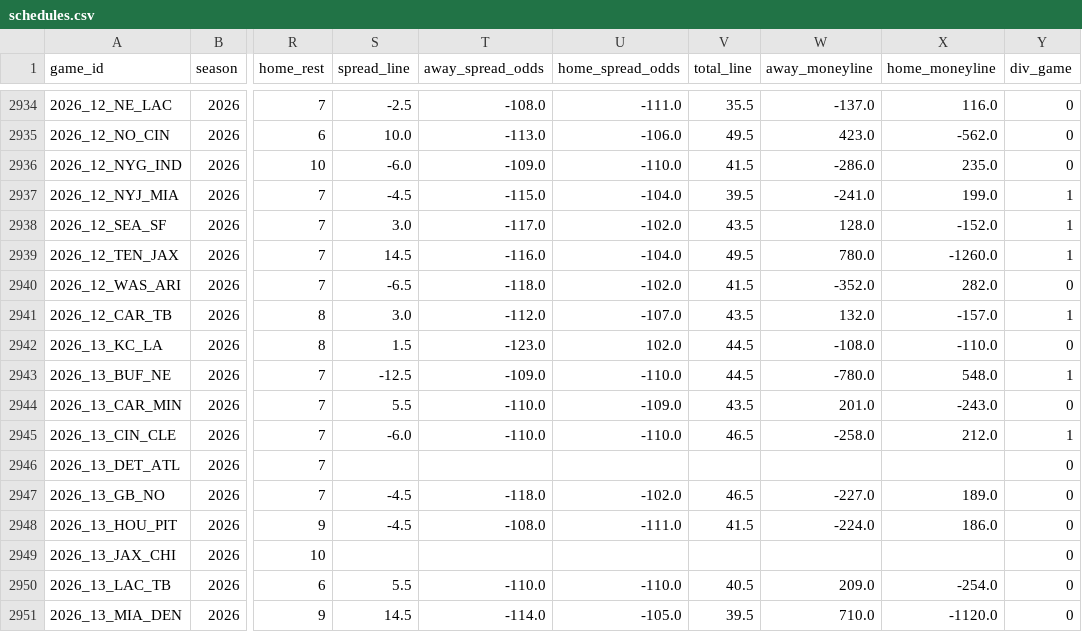
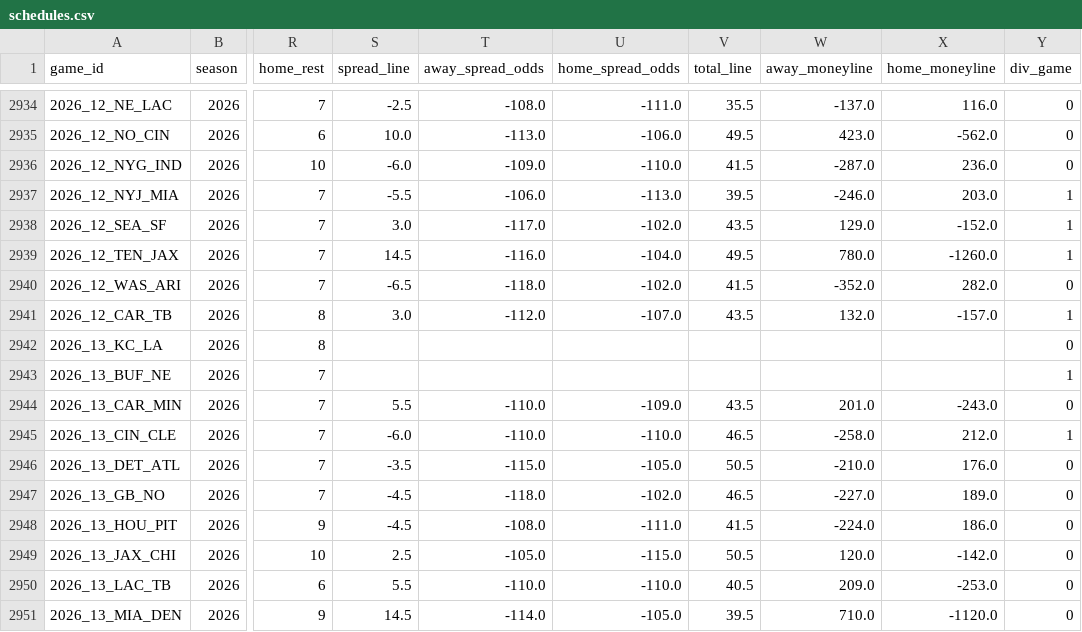
Before and after one commit to jack-more/MORELLOSIMS, a CSV file: nfl_pipeline/data/schedules.csv, drawn as a sheet; only a part is shown, gaps mark what is left out; the diff covers the shown part only; the diff names each change by its address in the sheet, - before the commit and + after, or states it on an @@ line.

```diff
--- a/nfl_pipeline/data/schedules.csv
+++ b/nfl_pipeline/data/schedules.csv
-W2936 (away_moneyline): -286.0
+W2936 (away_moneyline): -287.0
-X2936 (home_moneyline): 235.0
+X2936 (home_moneyline): 236.0
-S2937 (spread_line): -4.5
+S2937 (spread_line): -5.5
-T2937 (away_spread_odds): -115.0
+T2937 (away_spread_odds): -106.0
-U2937 (home_spread_odds): -104.0
+U2937 (home_spread_odds): -113.0
-W2937 (away_moneyline): -241.0
+W2937 (away_moneyline): -246.0
-X2937 (home_moneyline): 199.0
+X2937 (home_moneyline): 203.0
-W2938 (away_moneyline): 128.0
+W2938 (away_moneyline): 129.0
-S2942 (spread_line): 1.5
+S2942 (spread_line): (empty)
-T2942 (away_spread_odds): -123.0
+T2942 (away_spread_odds): (empty)
-U2942 (home_spread_odds): 102.0
+U2942 (home_spread_odds): (empty)
-V2942:V2943 (total_line): 44.5
+V2942:V2943 (total_line): (empty)
-W2942 (away_moneyline): -108.0
+W2942 (away_moneyline): (empty)
-X2942 (home_moneyline): -110.0
+X2942 (home_moneyline): (empty)
-S2943 (spread_line): -12.5
+S2943 (spread_line): (empty)
-T2943 (away_spread_odds): -109.0
+T2943 (away_spread_odds): (empty)
-U2943 (home_spread_odds): -110.0
+U2943 (home_spread_odds): (empty)
-W2943 (away_moneyline): -780.0
+W2943 (away_moneyline): (empty)
-X2943 (home_moneyline): 548.0
+X2943 (home_moneyline): (empty)
-S2946 (spread_line): (empty)
+S2946 (spread_line): -3.5
-T2946 (away_spread_odds): (empty)
+T2946 (away_spread_odds): -115.0
-U2946 (home_spread_odds): (empty)
+U2946 (home_spread_odds): -105.0
-V2946 (total_line): (empty)
+V2946 (total_line): 50.5
-W2946 (away_moneyline): (empty)
+W2946 (away_moneyline): -210.0
-X2946 (home_moneyline): (empty)
+X2946 (home_moneyline): 176.0
-S2949 (spread_line): (empty)
+S2949 (spread_line): 2.5
-T2949 (away_spread_odds): (empty)
+T2949 (away_spread_odds): -105.0
-U2949 (home_spread_odds): (empty)
+U2949 (home_spread_odds): -115.0
-V2949 (total_line): (empty)
+V2949 (total_line): 50.5
-W2949 (away_moneyline): (empty)
+W2949 (away_moneyline): 120.0
-X2949 (home_moneyline): (empty)
+X2949 (home_moneyline): -142.0
-X2950 (home_moneyline): -254.0
+X2950 (home_moneyline): -253.0
```
Also changed, not shown: 26 edited cells elsewhere in this file, nfl_pipeline/data/espn_lines.csv, 1 other file.
